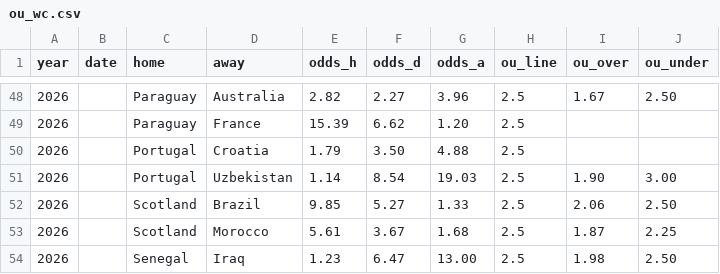
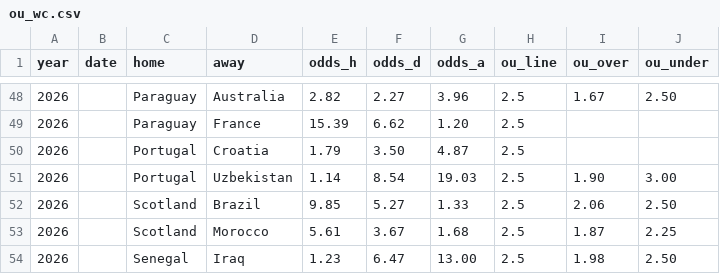
Before and after one commit to zangxin75/wc_predict, a CSV file: ou_wc.csv, drawn as a sheet; only a part is shown, gaps mark what is left out; the diff covers the shown part only.

```diff
--- a/ou_wc.csv
+++ b/ou_wc.csv
@@ -49,3 +49,3 @@ year,date,home,away,odds_h,odds_d,odds_a,ou_line,ou_over,ou_under
 2026,,Paraguay,France,15.39,6.62,1.20,2.5,,
-2026,,Portugal,Croatia,1.79,3.50,4.88,2.5,,
+2026,,Portugal,Croatia,1.79,3.50,4.87,2.5,,
 2026,,Portugal,Uzbekistan,1.14,8.54,19.03,2.5,1.90,3.00
```
Also changed, not shown: 12 edited cells elsewhere in this file.
